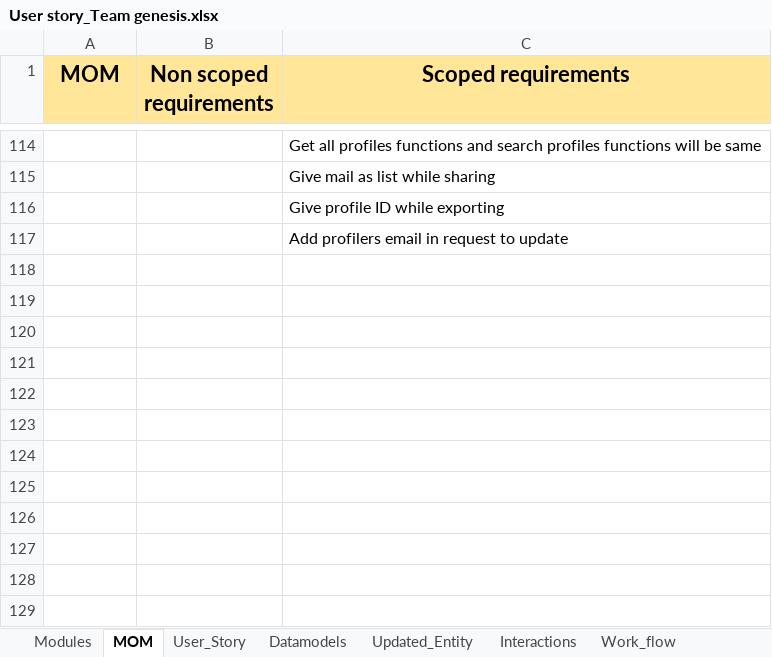
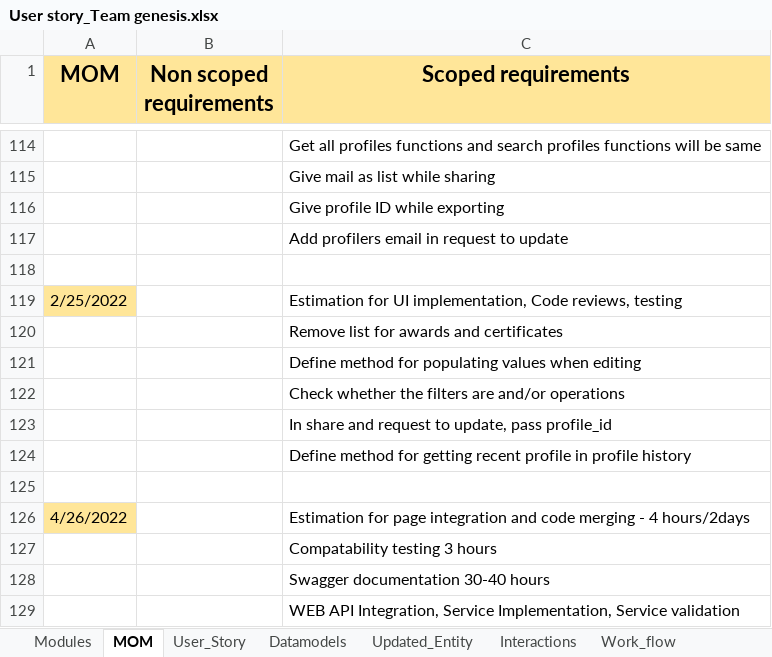
Before and after one commit to AspireTeamGenesis/Profile_Management, an Excel workbook: Requirements/User story_Team genesis.xlsx, sheet MOM, drawn as a sheet; only a part is shown, gaps mark what is left out; values as stored, in another font and other column widths than the file's, no borders; the diff names each change by its address in the sheet, - before the commit and + after, or states it on an @@ line.

Commit message:
Updated MOM _ Yoga

```diff
--- a/Requirements/User story_Team genesis.xlsx (sheet MOM)
+++ b/Requirements/User story_Team genesis.xlsx (sheet MOM)
+row 118: (empty)
+row 119: 2/25/2022 |  | Estimation for UI implementation, Code reviews, testing
+row 120:  |  | Remove list for awards and certificates
+row 121:  |  | Define method for populating values when editing
+row 122:  |  | Check whether the filters are and/or operations
+row 123:  |  | In share and request to update, pass profile_id
+row 124:  |  | Define method for getting recent profile in profile history
+row 125: (empty)
+row 126: 4/26/2022 |  | Estimation for page integration and code merging - 4 hours/2days
+row 127:  |  | Compatability testing 3 hours
+row 128:  |  | Swagger documentation 30-40 hours
+row 129:  |  | WEB API Integration, Service Implementation, Service validation
```
